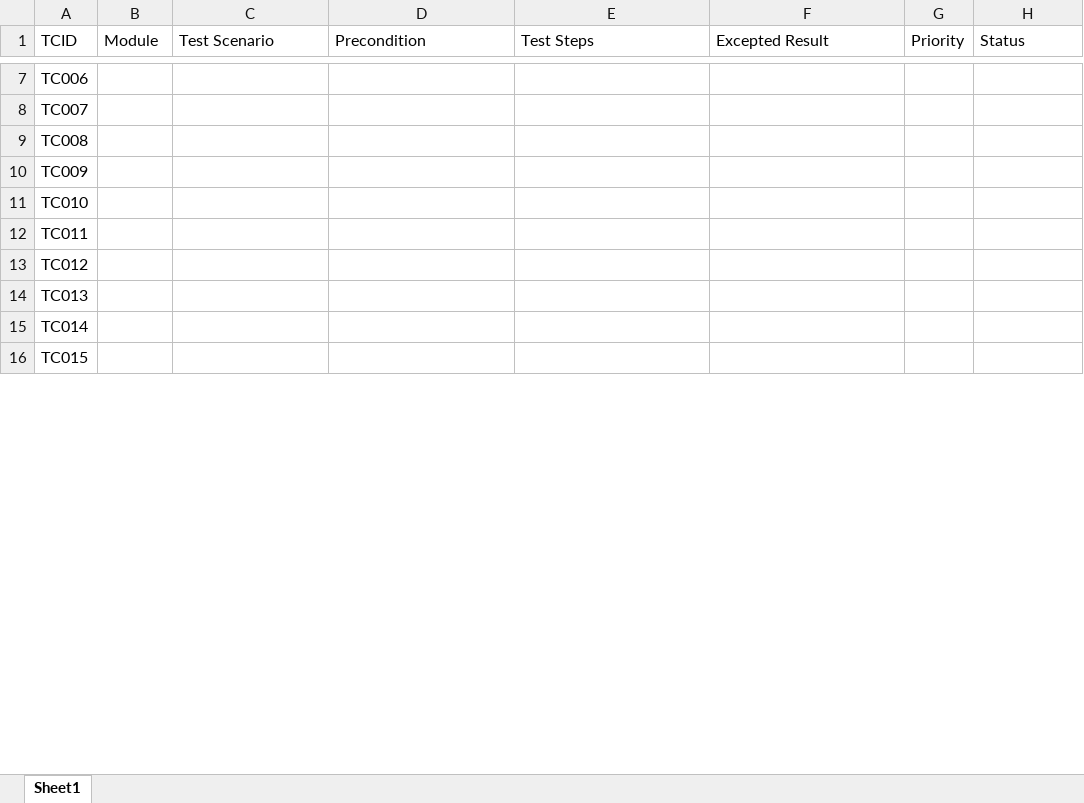
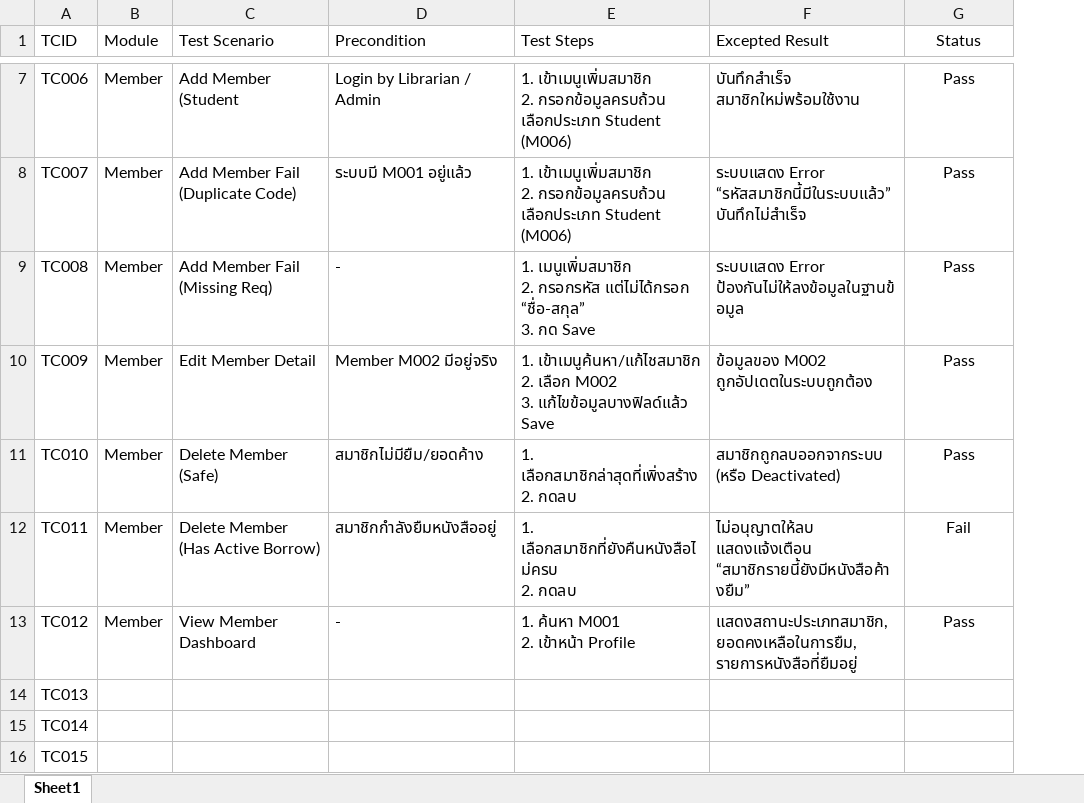
Before and after one commit to 66160126-Nattawut/LibrarySystem-E2E, an Excel workbook: test-cases/test-cases.xlsx, sheet Sheet1, drawn as a sheet; only a part is shown, gaps mark what is left out; values as stored, in another font and other column widths than the file's, no borders; removed rows and columns are numbered as before the commit, all else as after; ↵ is a line break in a cell; the diff covers the shown part only; the diff names each change by its address in the sheet, - before the commit and + after, or states it on an @@ line.

Commit message:
test-case-member

```diff
--- a/test-cases/test-cases.xlsx (sheet Sheet1)
+++ b/test-cases/test-cases.xlsx (sheet Sheet1)
-column G (Priority), empty
-G1 alignment: left
+G1 alignment: center
-B7:B13 (Module): (empty)
+B7:B13 (Module): Member
-C7 (Test Scenario): (empty)
+C7 (Test Scenario): Add Member (Student
-D7 (Precondition): (empty)
+D7 (Precondition): Login by Librarian / Admin
-E7:E8 (Test Steps): (empty)
+E7:E8 (Test Steps): 1. เข้าเมนูเพิ่มสมาชิก ↵ 2. กรอกข้อมูลครบถ้วน เลือกประเภท Student (M006)
-F7 (Excepted Result): (empty)
+F7 (Excepted Result): บันทึกสำเร็จ สมาชิกใหม่พร้อมใช้งาน
-G7:G11 (Status): (empty)
+G7:G11 (Status): Pass
-C8 (Test Scenario): (empty)
+C8 (Test Scenario): Add Member Fail (Duplicate Code)
-D8 (Precondition): (empty)
+D8 (Precondition): ระบบมี M001 อยู่แล้ว
-F8 (Excepted Result): (empty)
+F8 (Excepted Result): ระบบแสดง Error “รหัสสมาชิกนี้มีในระบบแล้ว” บันทึกไม่สำเร็จ
-C9 (Test Scenario): (empty)
+C9 (Test Scenario): Add Member Fail (Missing Req)
-D9 (Precondition): (empty)
+D9 (Precondition): -
-E9 (Test Steps): (empty)
+E9 (Test Steps): 1. เมนูเพิ่มสมาชิก ↵ 2. กรอกรหัส แต่ไม่ได้กรอก “ชื่อ-สกุล” ↵ 3. กด Save
-F9 (Excepted Result): (empty)
+F9 (Excepted Result): ระบบแสดง Error ป้องกันไม่ให้ลงข้อมูลในฐานข้อมูล
-C10 (Test Scenario): (empty)
+C10 (Test Scenario): Edit Member Detail
-D10 (Precondition): (empty)
+D10 (Precondition): Member M002 มีอยู่จริง
-E10 (Test Steps): (empty)
+E10 (Test Steps): 1. เข้าเมนูค้นหา/แก้ไชสมาชิก ↵ 2. เลือก M002 ↵ 3. แก้ไขข้อมูลบางฟิลด์แล้ว Save
-F10 (Excepted Result): (empty)
+F10 (Excepted Result): ข้อมูลของ M002 ถูกอัปเดตในระบบถูกต้อง
-C11 (Test Scenario): (empty)
+C11 (Test Scenario): Delete Member (Safe)
-D11 (Precondition): (empty)
+D11 (Precondition): สมาชิกไม่มียืม/ยอดค้าง
-E11 (Test Steps): (empty)
+E11 (Test Steps): 1. เลือกสมาชิกล่าสุดที่เพิ่งสร้าง ↵ 2. กดลบ
-F11 (Excepted Result): (empty)
+F11 (Excepted Result): สมาชิกถูกลบออกจากระบบ (หรือ Deactivated)
-C12 (Test Scenario): (empty)
+C12 (Test Scenario): Delete Member (Has Active Borrow)
-D12 (Precondition): (empty)
+D12 (Precondition): สมาชิกกำลังยืมหนังสืออยู่
-E12 (Test Steps): (empty)
+E12 (Test Steps): 1. เลือกสมาชิกที่ยังคืนหนังสือไม่ครบ ↵ 2. กดลบ
-F12 (Excepted Result): (empty)
+F12 (Excepted Result): ไม่อนุญาตให้ลบ แสดงแจ้งเตือน “สมาชิกรายนี้ยังมีหนังสือค้างยืม”
-G12 (Status): (empty)
+G12 (Status): Fail
-C13 (Test Scenario): (empty)
+C13 (Test Scenario): View Member Dashboard
-D13 (Precondition): (empty)
+D13 (Precondition): -
-E13 (Test Steps): (empty)
+E13 (Test Steps): 1. ค้นหา M001 ↵ 2. เข้าหน้า Profile
-F13 (Excepted Result): (empty)
+F13 (Excepted Result): แสดงสถานะประเภทสมาชิก, ยอดคงเหลือในการยืม, รายการหนังสือที่ยืมอยู่
-G13 (Status): (empty)
+G13 (Status): Pass
```
Also changed, not shown: cell formats elsewhere in this sheet.
